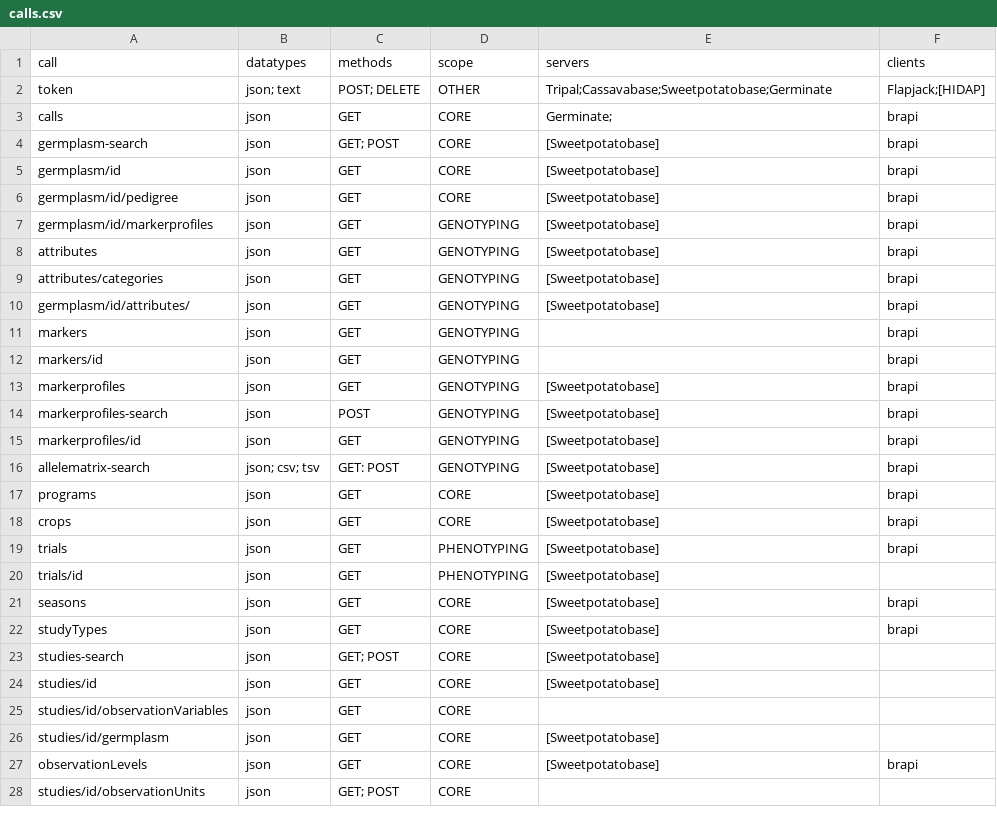
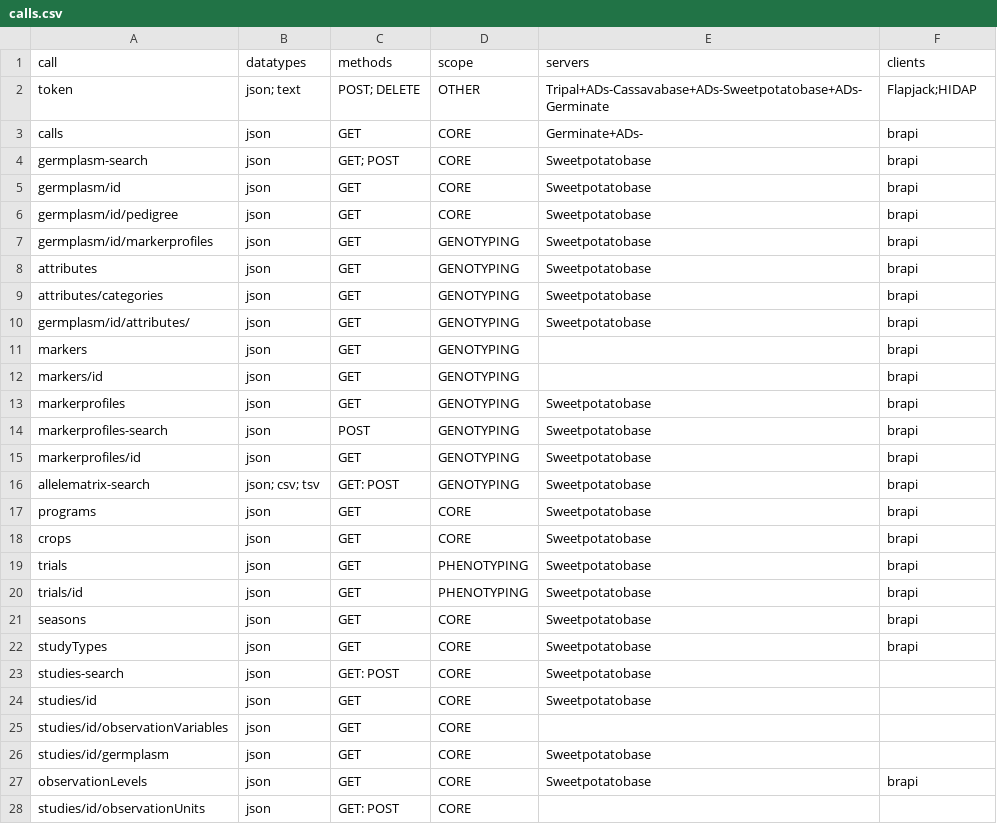
Before and after one commit to CIP-RIU/brapi, a CSV file: inst/apps/brapi/data/calls.csv, drawn as a sheet; only a part is shown; the diff covers the shown part only.

```diff
--- a/inst/apps/brapi/data/calls.csv
+++ b/inst/apps/brapi/data/calls.csv
@@ -1,28 +1,28 @@
 call,datatypes,methods,scope,servers,clients
-token,json; text,POST; DELETE,OTHER,Tripal;Cassavabase;Sweetpotatobase;Germinate,Flapjack;[HIDAP]
-calls,json,GET,CORE,Germinate;,brapi
-germplasm-search,json,GET; POST,CORE,[Sweetpotatobase],brapi
-germplasm/id,json,GET,CORE,[Sweetpotatobase],brapi
-germplasm/id/pedigree,json,GET,CORE,[Sweetpotatobase],brapi
-germplasm/id/markerprofiles,json,GET,GENOTYPING,[Sweetpotatobase],brapi
-attributes,json,GET,GENOTYPING,[Sweetpotatobase],brapi
-attributes/categories,json,GET,GENOTYPING,[Sweetpotatobase],brapi
-germplasm/id/attributes/,json,GET,GENOTYPING,[Sweetpotatobase],brapi
+token,json; text,POST; DELETE,OTHER,Tripal+ADs-Cassavabase+ADs-Sweetpotatobase+ADs-Germinate,Flapjack;HIDAP
+calls,json,GET,CORE,Germinate+ADs-,brapi
+germplasm-search,json,GET; POST,CORE,Sweetpotatobase,brapi
+germplasm/id,json,GET,CORE,Sweetpotatobase,brapi
+germplasm/id/pedigree,json,GET,CORE,Sweetpotatobase,brapi
+germplasm/id/markerprofiles,json,GET,GENOTYPING,Sweetpotatobase,brapi
+attributes,json,GET,GENOTYPING,Sweetpotatobase,brapi
+attributes/categories,json,GET,GENOTYPING,Sweetpotatobase,brapi
+germplasm/id/attributes/,json,GET,GENOTYPING,Sweetpotatobase,brapi
 markers,json,GET,GENOTYPING,,brapi
 markers/id,json,GET,GENOTYPING,,brapi
-markerprofiles,json,GET,GENOTYPING,[Sweetpotatobase],brapi
-markerprofiles-search,json,POST,GENOTYPING,[Sweetpotatobase],brapi
-markerprofiles/id,json,GET,GENOTYPING,[Sweetpotatobase],brapi
-allelematrix-search,json; csv; tsv,GET: POST,GENOTYPING,[Sweetpotatobase],brapi
-programs,json,GET,CORE,[Sweetpotatobase],brapi
-crops,json,GET,CORE,[Sweetpotatobase],brapi
-trials,json,GET,PHENOTYPING,[Sweetpotatobase],brapi
-trials/id,json,GET,PHENOTYPING,[Sweetpotatobase],
-seasons,json,GET,CORE,[Sweetpotatobase],brapi
-studyTypes,json,GET,CORE,[Sweetpotatobase],brapi
-studies-search,json,GET; POST,CORE,[Sweetpotatobase],
-studies/id,json,GET,CORE,[Sweetpotatobase],
+markerprofiles,json,GET,GENOTYPING,Sweetpotatobase,brapi
+markerprofiles-search,json,POST,GENOTYPING,Sweetpotatobase,brapi
+markerprofiles/id,json,GET,GENOTYPING,Sweetpotatobase,brapi
+allelematrix-search,json; csv; tsv,GET: POST,GENOTYPING,Sweetpotatobase,brapi
+programs,json,GET,CORE,Sweetpotatobase,brapi
+crops,json,GET,CORE,Sweetpotatobase,brapi
+trials,json,GET,PHENOTYPING,Sweetpotatobase,brapi
+trials/id,json,GET,PHENOTYPING,Sweetpotatobase,brapi
+seasons,json,GET,CORE,Sweetpotatobase,brapi
+studyTypes,json,GET,CORE,Sweetpotatobase,brapi
+studies-search,json,GET: POST,CORE,Sweetpotatobase,
+studies/id,json,GET,CORE,Sweetpotatobase,
 studies/id/observationVariables,json,GET,CORE,,
-studies/id/germplasm,json,GET,CORE,[Sweetpotatobase],
-observationLevels,json,GET,CORE,[Sweetpotatobase],brapi
-studies/id/observationUnits,json,GET; POST,CORE,,
+studies/id/germplasm,json,GET,CORE,Sweetpotatobase,
+observationLevels,json,GET,CORE,Sweetpotatobase,brapi
+studies/id/observationUnits,json,GET: POST,CORE,,
```
Also changed, not shown: 13 edited cells elsewhere in this file, 30 other files.
